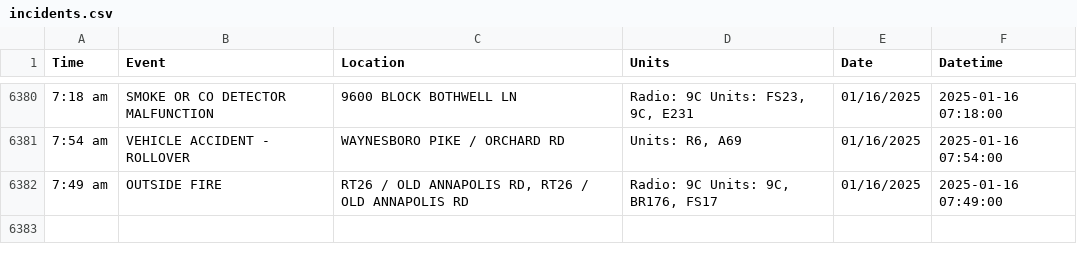
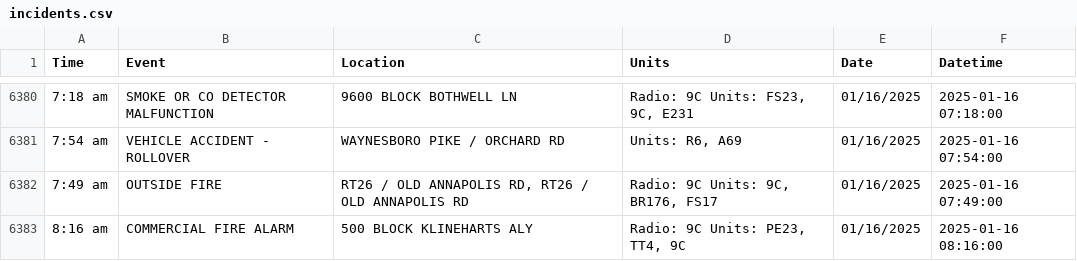
Before and after one commit to NewsAppsUMD/fredscanner, a CSV file: incidents.csv, drawn as a sheet; only a part is shown, gaps mark what is left out; the diff names each change by its address in the sheet, - before the commit and + after, or states it on an @@ line.

```diff
--- a/incidents.csv
+++ b/incidents.csv
+row 6383: 8:16 am | COMMERCIAL FIRE ALARM | 500 BLOCK KLINEHARTS ALY | Radio: 9C Units: PE23, TT4, 9C | 01/16/2025 | 2025-01-16 08:16:00
```
Also changed, not shown: 1 other file.
